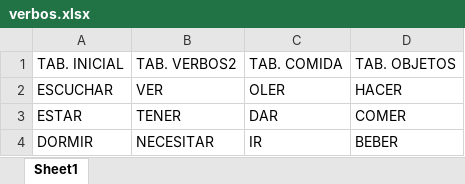
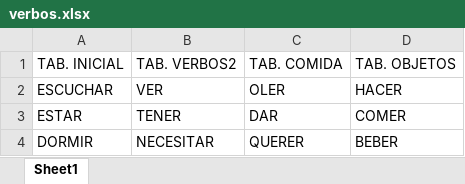
Before and after one commit to paramooo/ComunicELA-tfg, an Excel workbook: tableros/verbos.xlsx, sheet Sheet1, drawn as a sheet; values as stored, in another font and other column widths than the file's, no borders; the diff names each change by its address in the sheet, - before the commit and + after, or states it on an @@ line.

```diff
--- a/tableros/verbos.xlsx (sheet Sheet1)
+++ b/tableros/verbos.xlsx (sheet Sheet1)
-C4: IR
+C4: QUERER
```
Also changed, not shown: tableros/rapido.xlsx, tableros/verbos2.xlsx, 18 other files.
